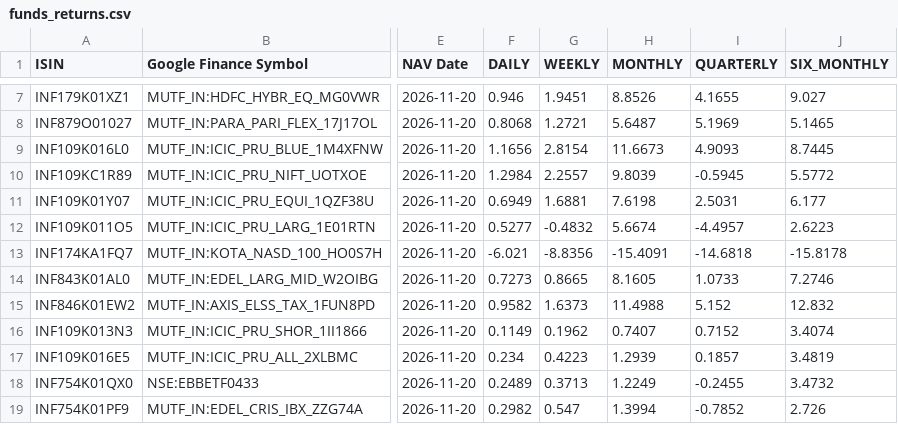
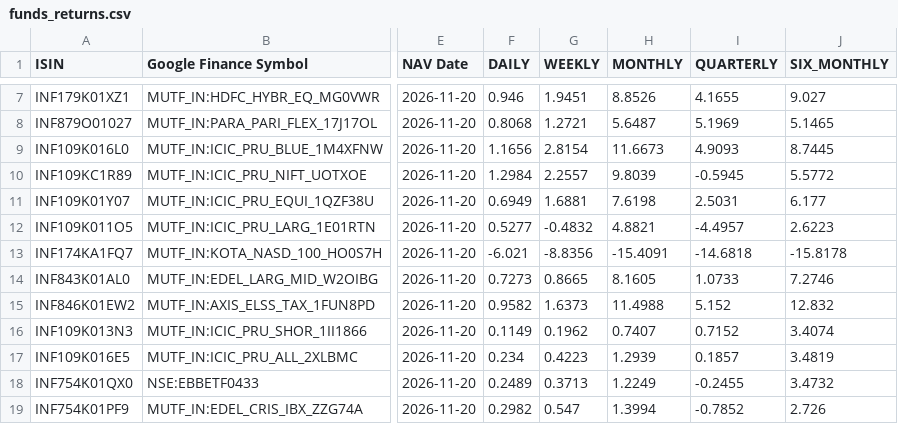
Before and after one commit to vkpandey82/mfpublicinfo, a CSV file: funds_returns.csv, drawn as a sheet; only a part is shown, gaps mark what is left out; the diff names each change by its address in the sheet, - before the commit and + after, or states it on an @@ line.

Commit message:
11-22-2026 00 commit

```diff
--- a/funds_returns.csv
+++ b/funds_returns.csv
-H12 (MONTHLY): 5.6674
+H12 (MONTHLY): 4.8821
```
